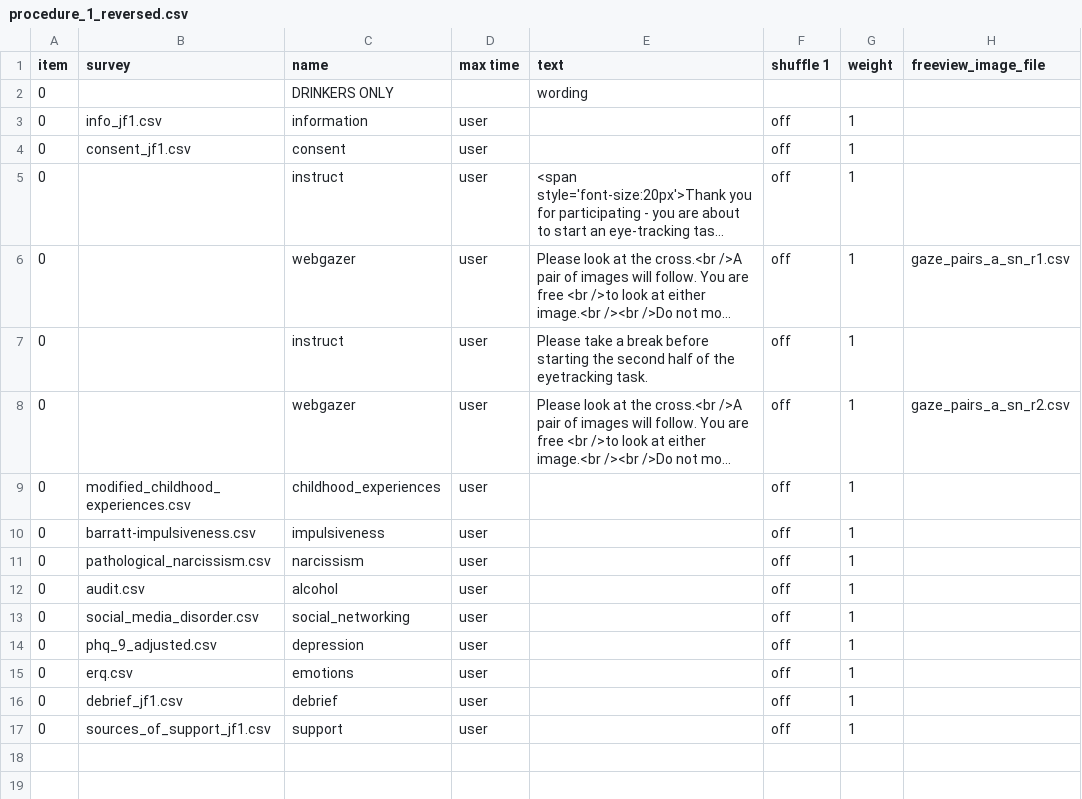
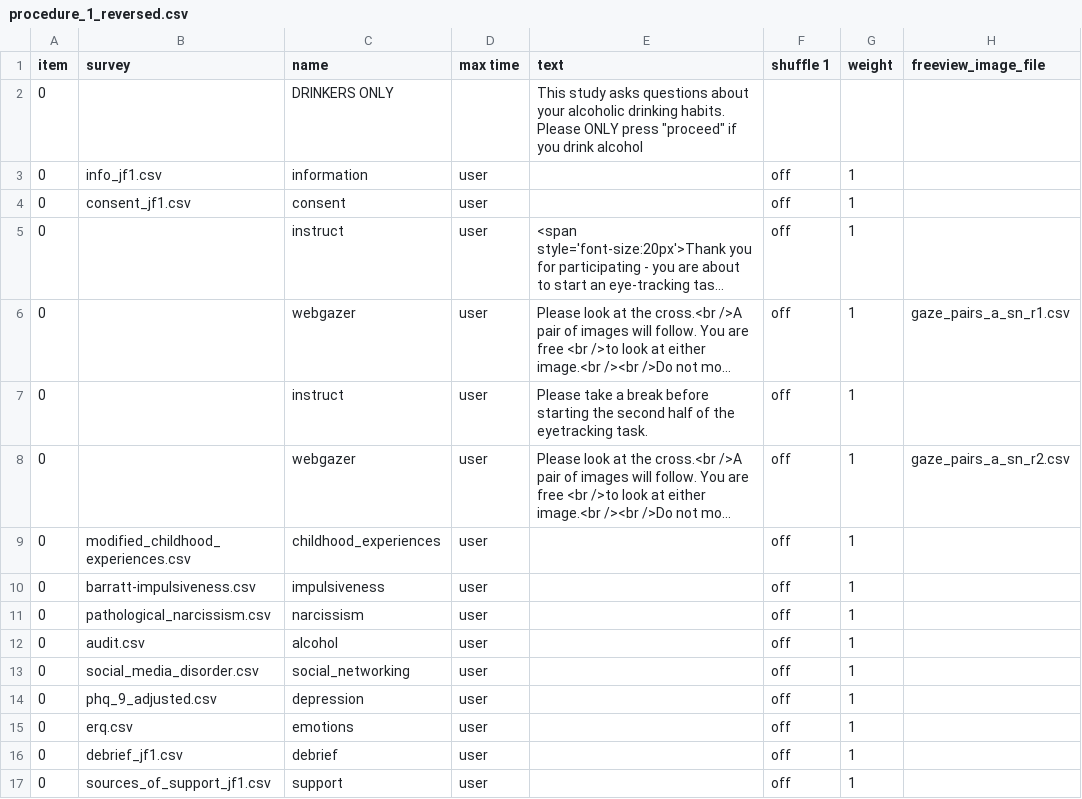
Before and after one commit to jmcrscollab/msc-project, a CSV file: User/Projects/gaze_1/procedure_1_reversed.csv, drawn as a sheet; only a part is shown; long unchanged cells end in …; the diff names each change by its address in the sheet, - before the commit and + after, or states it on an @@ line.

```diff
--- a/User/Projects/gaze_1/procedure_1_reversed.csv
+++ b/User/Projects/gaze_1/procedure_1_reversed.csv
-E2 (text): wording
+E2 (text): This study asks questions about your alcoholic drinking habits. Please ONLY press "proceed" if you drink alcohol
```
Also changed, not shown: User/Projects/gaze_1/gaze_pairs_a_sn_1.csv, User/Projects/gaze_1/gaze_pairs_a_sn_2.csv, 5 other files.
